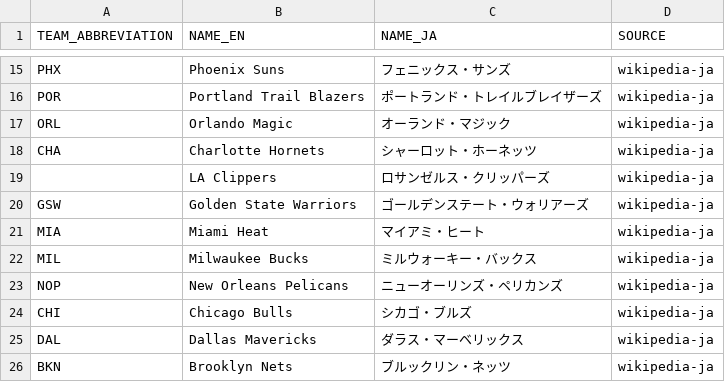
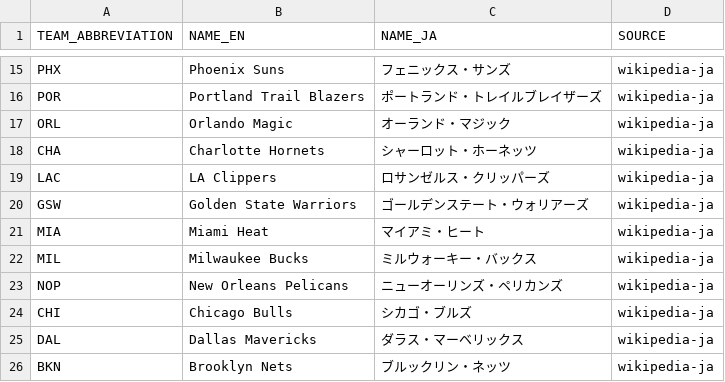
Before and after one commit to fuku8/nba-data, a CSV file: data/team_names_ja.csv, drawn as a sheet; only a part is shown, gaps mark what is left out.

```diff
--- a/data/team_names_ja.csv
+++ b/data/team_names_ja.csv
@@ -18,3 +18,3 @@ ORL,Orlando Magic,オーランド・マジック,wikipedia-ja
 CHA,Charlotte Hornets,シャーロット・ホーネッツ,wikipedia-ja
-,LA Clippers,ロサンゼルス・クリッパーズ,wikipedia-ja
+LAC,LA Clippers,ロサンゼルス・クリッパーズ,wikipedia-ja
 GSW,Golden State Warriors,ゴールデンステート・ウォリアーズ,wikipedia-ja
```
Also changed, not shown: 5 other files.
